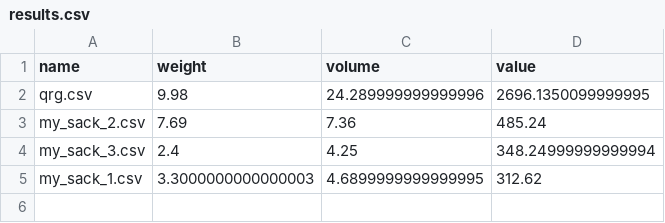
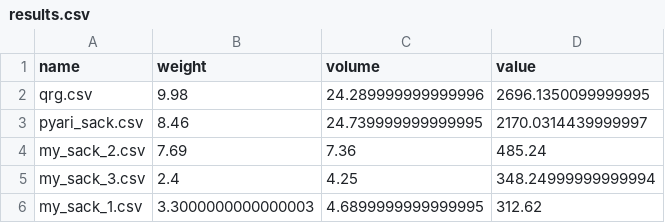
Before and after one commit to hectormirete/knapsack, a CSV file: results.csv, drawn as a sheet.

```diff
--- a/results.csv
+++ b/results.csv
@@ -2,2 +2,3 @@ name,weight,volume,value
 qrg.csv,9.98,24.289999999999996,2696.1350099999995
+pyari_sack.csv,8.46,24.739999999999995,2170.0314439999997
 my_sack_2.csv,7.69,7.36,485.24
```
Also changed, not shown: 1 other file.
